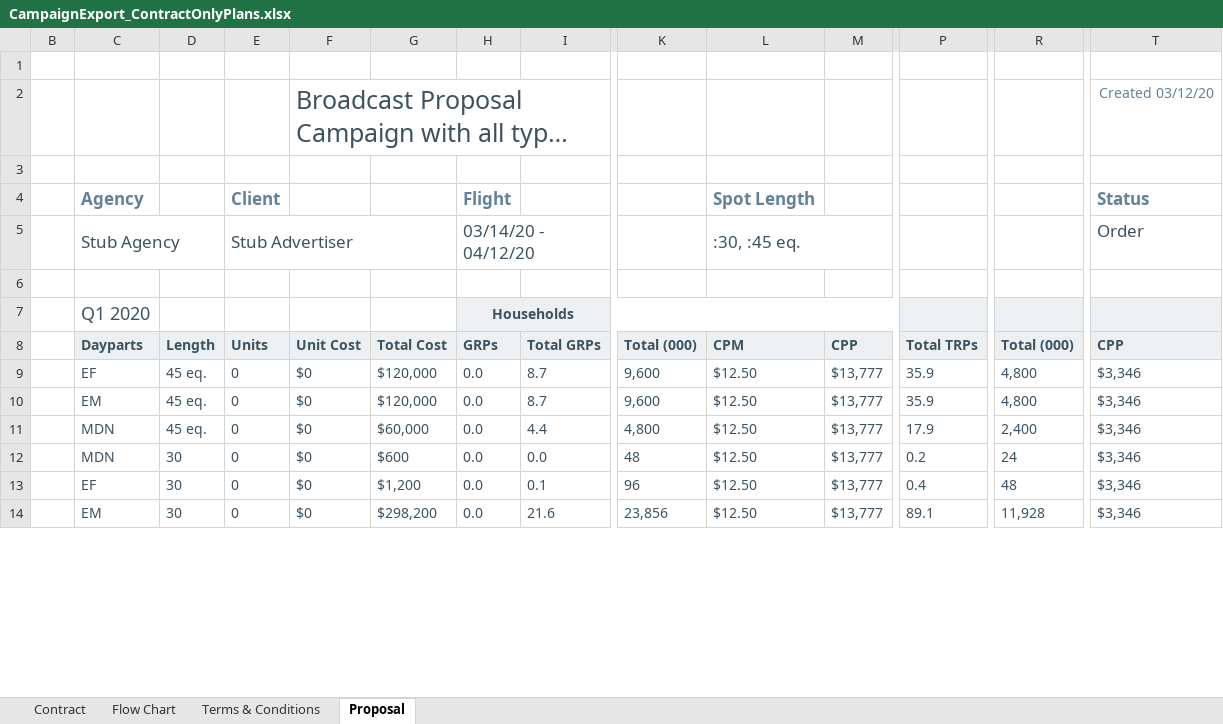
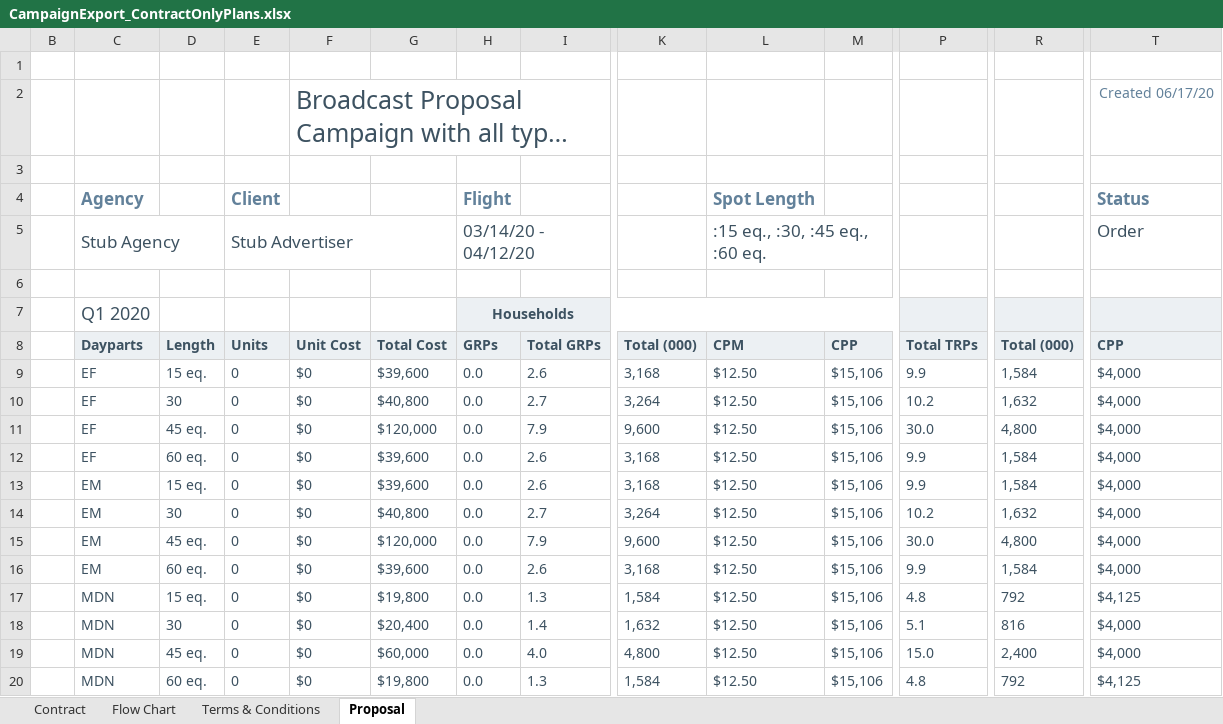
Before and after one commit to tonehanamant/Broadcast, an Excel workbook: Source/Tam/MaestroTests/SupportTests/Services.Broadcast.IntegrationTests/Files/Campaign export/CampaignExport_ContractOnlyPlans.xlsx, sheet Proposal, drawn as a sheet; only a part is shown, gaps mark what is left out; long unchanged cells end in …; values as stored, in another font and other column widths than the file's, no borders; charts and pictures and conditional formats not drawn; removed rows and columns are numbered as before the commit, all else as after; rows hold the shown columns only; the diff covers the shown part only; the diff names each change by its address in the sheet, - before the commit and + after, or states it on an @@ line.

```diff
--- a/Source/Tam/MaestroTests/SupportTests/Services.Broadcast.IntegrationTests/Files/Campaign export/CampaignExport_ContractOnlyPlans.xlsx (sheet Proposal)
+++ b/Source/Tam/MaestroTests/SupportTests/Services.Broadcast.IntegrationTests/Files/Campaign export/CampaignExport_ContractOnlyPlans.xlsx (sheet Proposal)
-T2: Created 03/12/20
+T2: Created 06/17/20
-L5: :30, :45 eq.
+L5: :15 eq., :30, :45 eq., :60 eq.
+row 9:  | EF | 15 eq. | 0 | $0 | $39,600 | 0.0 | 2.6 | 3,168 | $12.50 | $15,106 | 9.9 | 1,584 | $4,000
+row 10:  | EF | 30 | 0 | $0 | $40,800 | 0.0 | 2.7 | 3,264 | $12.50 | $15,106 | 10.2 | 1,632 | $4,000
-I11: 8.7
+I11: 7.9
-M11: $13,777
+M11: $15,106
-P11: 35.9
+P11: 30.0
-T11: $3,346
+T11: $4,000
+row 12:  | EF | 60 eq. | 0 | $0 | $39,600 | 0.0 | 2.6 | 3,168 | $12.50 | $15,106 | 9.9 | 1,584 | $4,000
+row 13:  | EM | 15 eq. | 0 | $0 | $39,600 | 0.0 | 2.6 | 3,168 | $12.50 | $15,106 | 9.9 | 1,584 | $4,000
+row 14:  | EM | 30 | 0 | $0 | $40,800 | 0.0 | 2.7 | 3,264 | $12.50 | $15,106 | 10.2 | 1,632 | $4,000
-I15: 8.7
+I15: 7.9
-M15: $13,777
+M15: $15,106
-P15: 35.9
+P15: 30.0
-T15: $3,346
+T15: $4,000
+row 16:  | EM | 60 eq. | 0 | $0 | $39,600 | 0.0 | 2.6 | 3,168 | $12.50 | $15,106 | 9.9 | 1,584 | $4,000
+row 17:  | MDN | 15 eq. | 0 | $0 | $19,800 | 0.0 | 1.3 | 1,584 | $12.50 | $15,106 | 4.8 | 792 | $4,125
+row 18:  | MDN | 30 | 0 | $0 | $20,400 | 0.0 | 1.4 | 1,632 | $12.50 | $15,106 | 5.1 | 816 | $4,000
-I19: 4.4
+I19: 4.0
-M19:M20: $13,777
+M19:M20: $15,106
-P19: 17.9
+P19: 15.0
-T19: $3,346
+T19: $4,000
-D20: 30
+D20: 60 eq.
-G20: $600
+G20: $19,800
-I20: 0.0
+I20: 1.3
-K20: 48
+K20: 1,584
-P20: 0.2
+P20: 4.8
-R20: 24
+R20: 792
-T20: $3,346
+T20: $4,125
-row 13:  | EF | 30 | 0 | $0 | $1,200 | 0.0 | 0.1 | 96 | $12.50 | $13,777 | 0.4 | 48 | $3,346
-row 14:  | EM | 30 | 0 | $0 | $298,200 | 0.0 | 21.6 | 23,856 | $12.50 | $13,777 | 89.1 | 11,928 | $3,346
```
Also changed, not shown: 16 added rows, 4 removed rows and 53 edited cells elsewhere in this sheet, sheet Flow Chart, sheet Contract, hidden cells, Source/Tam/MaestroTests/SupportTests/Services.Broadcast.IntegrationTests/Files/Campaign export/CampaignExport_ContractOnlyPlansWithDaypartsSorting.xlsx, Source/Tam/MaestroTests/SupportTests/Services.Broadcast.IntegrationTests/Files/Campaign export/CampaignExport_ContractTypeWithRestrictions.xlsx, 22 other files.
